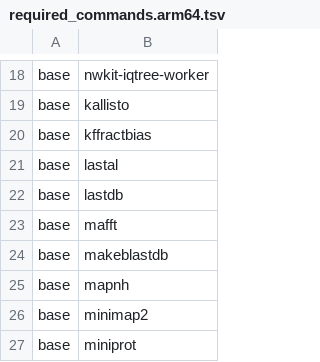
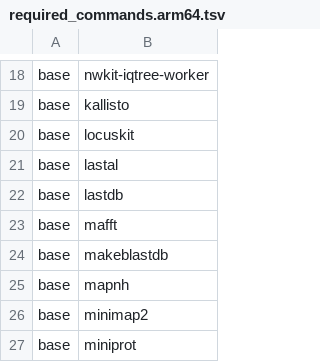
Before and after one commit to kfuku52/genegalleon, a TSV file: container/spec/required_commands.arm64.tsv, drawn as a sheet; only a part is shown, gaps mark what is left out.

Commit message:
Migrate GeneGalleon fractionation and self-synteny to LOCUSKIT

```diff
--- a/container/spec/required_commands.arm64.tsv
+++ b/container/spec/required_commands.arm64.tsv
@@ -19,3 +19,3 @@ base	nwkit-iqtree-worker
 base	kallisto
-base	kffractbias
+base	locuskit
 base	lastal
```
Also changed, not shown: container/spec/required_commands.tsv, 51 other files.
